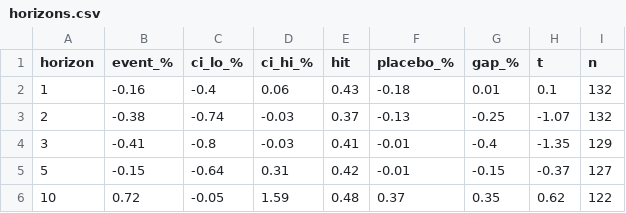
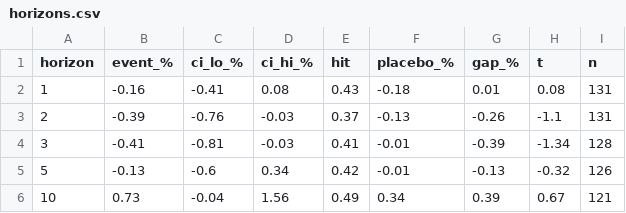
Before and after one commit to AlanineX/gqh-submission, a CSV file: results/horizons.csv, drawn as a sheet; only a part is shown; the diff covers the shown part only.

Commit message:
Publish verified bounded in-sample reproduction results

```diff
--- a/results/horizons.csv
+++ b/results/horizons.csv
@@ -1,6 +1,6 @@
 horizon,event_%,ci_lo_%,ci_hi_%,hit,placebo_%,gap_%,t,n
-1,-0.16,-0.4,0.06,0.43,-0.18,0.01,0.1,132
-2,-0.38,-0.74,-0.03,0.37,-0.13,-0.25,-1.07,132
-3,-0.41,-0.8,-0.03,0.41,-0.01,-0.4,-1.35,129
-5,-0.15,-0.64,0.31,0.42,-0.01,-0.15,-0.37,127
-10,0.72,-0.05,1.59,0.48,0.37,0.35,0.62,122
+1,-0.16,-0.41,0.08,0.43,-0.18,0.01,0.08,131
+2,-0.39,-0.76,-0.03,0.37,-0.13,-0.26,-1.1,131
+3,-0.41,-0.81,-0.03,0.41,-0.01,-0.39,-1.34,128
+5,-0.13,-0.6,0.34,0.42,-0.01,-0.13,-0.32,126
+10,0.73,-0.04,1.56,0.49,0.34,0.39,0.67,121
```
Also changed, not shown: 30 edited cells elsewhere in this file, results/by_year.csv, results/library_vs_placebo.csv, 12 other files.
